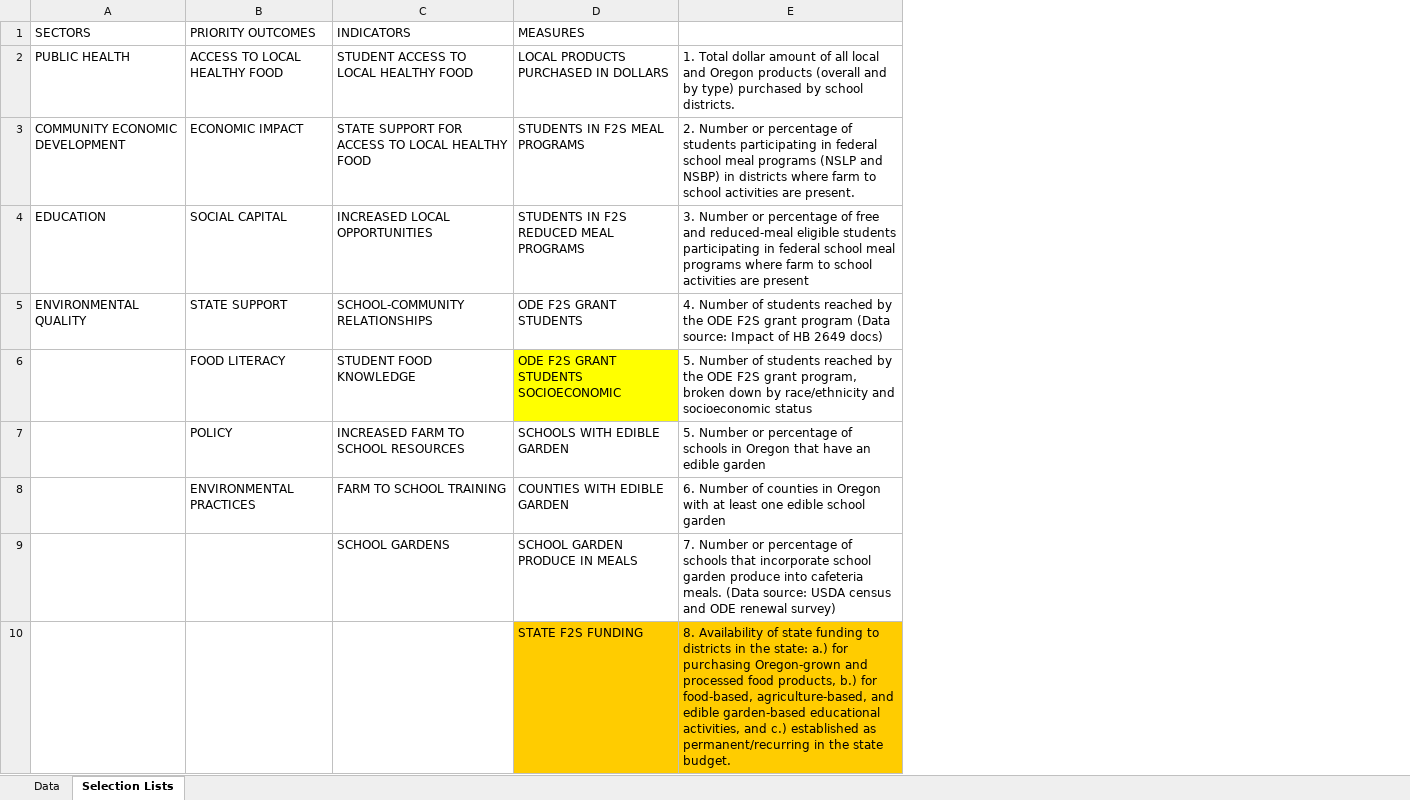
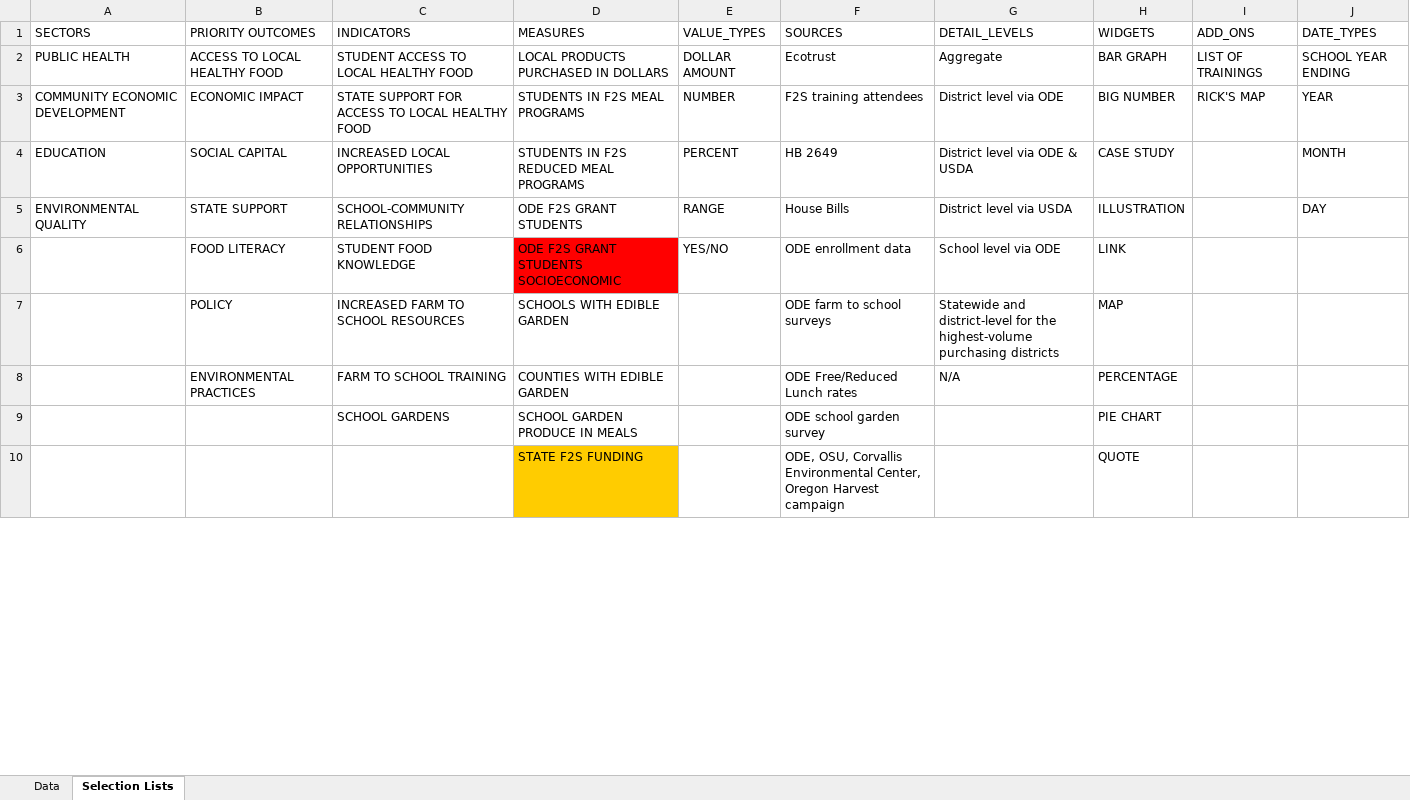
Before and after one commit to Ecotrust/F2S-MOI, an Excel workbook: Docs/MOI_Data_Normalized.xlsx, sheet Selection Lists, drawn as a sheet; only a part is shown; values as stored, in another font and other column widths than the file's, no borders; removed rows and columns are numbered as before the commit, all else as after; the diff names each change by its address in the sheet, - before the commit and + after, or states it on an @@ line.

Commit message:
Updating data upload template

```diff
--- a/Docs/MOI_Data_Normalized.xlsx (sheet Selection Lists)
+++ b/Docs/MOI_Data_Normalized.xlsx (sheet Selection Lists)
-column E, rows 2-10: 1. Total dollar amount of all local and Oregon products (overall and by type) purchased by school districts. | 2. Number or percentage of students participating in federal school meal programs (NSLP and NSBP) in districts where farm to school activities are present. | 3. Number or percentage of free and reduced-meal eligible students participating in federal school meal programs where farm to school activities are present | 4. Number of students reached by the ODE F2S grant program (Data source: Impact of HB 2649 docs) | 5. Number of students reached by the ODE F2S grant program, broken down by race/ethnicity and socioeconomic status | 5. Number or percentage of schools in Oregon that have an edible garden | 6. Number of counties in Oregon with at least one edible school garden | 7. Number or percentage of schools that incorporate school garden produce into cafeteria meals. (Data source: USDA census and ODE renewal survey) | 8. Availability of state funding to districts in the state: a.) for purchasing Oregon-grown and processed food products, b.) for food-based, agriculture-based, and edible garden-based educational activities, and c.) established as permanent/recurring in the state budget.
+column E (VALUE_TYPES), rows 2-6: DOLLAR AMOUNT | NUMBER | PERCENT | RANGE | YES/NO
+column F (SOURCES), rows 2-10: Ecotrust | F2S training attendees | HB 2649 | House Bills | ODE enrollment data | ODE farm to school surveys | ODE Free/Reduced Lunch rates | ODE school garden survey | ODE, OSU, Corvallis Environmental Center, Oregon Harvest campaign
+column G (DETAIL_LEVELS), rows 2-8: Aggregate | District level via ODE | District level via ODE & USDA | District level via USDA | School level via ODE | Statewide and district-level for the highest-volume purchasing districts | N/A
+column H (WIDGETS), rows 2-10: BAR GRAPH | BIG NUMBER | CASE STUDY | ILLUSTRATION | LINK | MAP | PERCENTAGE | PIE CHART | QUOTE
+column I (ADD_ONS), rows 2-3: LIST OF TRAININGS | RICK'S MAP
+column J (DATE_TYPES), rows 2-5: SCHOOL YEAR ENDING | YEAR | MONTH | DAY
-D6 fill: #FFFF00
+D6 fill: #FF0000
```
Also changed, not shown: sheet Data.
